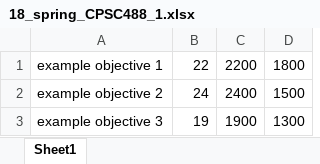
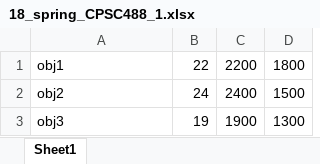
Before and after one commit to JTHousek/CPSC236FinalProject, an Excel workbook: ExcelAssessmentIntegration/ExcelAssessmentIntegration/bin/dataSheets/18_spring_CPSC488_1.xlsx, sheet Sheet1, drawn as a sheet; values as stored, in another font and other column widths than the file's, no borders; the diff names each change by its address in the sheet, - before the commit and + after, or states it on an @@ line.

Commit message:
too much stuff to list

```diff
--- a/ExcelAssessmentIntegration/ExcelAssessmentIntegration/bin/dataSheets/18_spring_CPSC488_1.xlsx (sheet Sheet1)
+++ b/ExcelAssessmentIntegration/ExcelAssessmentIntegration/bin/dataSheets/18_spring_CPSC488_1.xlsx (sheet Sheet1)
-A1: example objective 1
+A1: obj1
-A2: example objective 2
+A2: obj2
-A3: example objective 3
+A3: obj3
```
Also changed, not shown: ExcelAssessmentIntegration/ExcelAssessmentIntegration/bin/dataSheets/17_summer_CPSC246_2.xlsx, ExcelAssessmentIntegration/ExcelAssessmentIntegration/bin/dataSheets/19_fall_CPSC146_1.xlsx, 23 other files.
